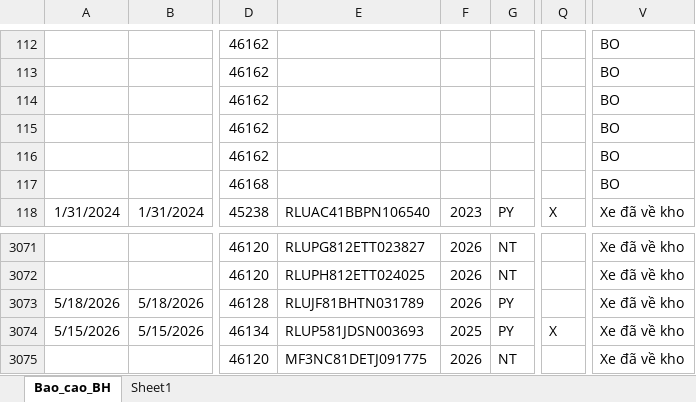
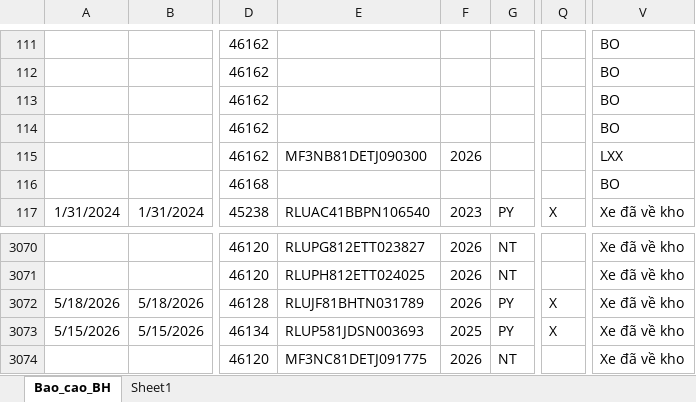
Before and after one commit to tinthanhgroup/Hang-hoa, an Excel workbook: data.xlsx, sheet Bao_cao_BH, drawn as a sheet; only a part is shown, gaps mark what is left out; values as stored, in another font and other column widths than the file's, no borders; table styles not drawn; addresses are those after the commit; the diff covers the shown part only; the diff names each change by its address in the sheet, - before the commit and + after, or states it on an @@ line.

```diff
--- a/data.xlsx (sheet Bao_cao_BH)
+++ b/data.xlsx (sheet Bao_cao_BH)
-E115: (empty)
+E115: MF3NB81DETJ090300
-F115: (empty)
+F115: 2026
-V115: BO
+V115: LXX
-Q3072: (empty)
+Q3072: X
```
Also changed, not shown: 1 removed row and 24 edited cells elsewhere in this sheet.
